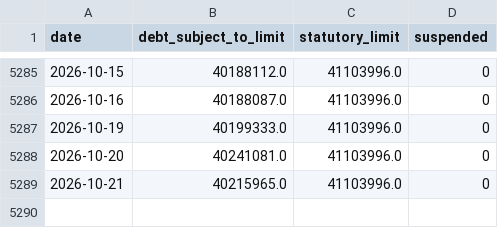
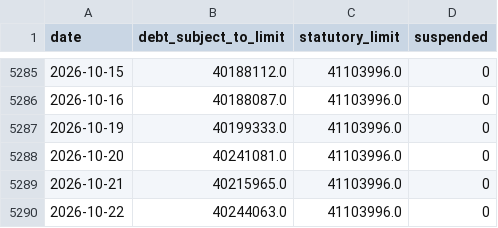
Before and after one commit to ryooan/ryanbeck-site, a CSV file: public/data/forecasting/debt-limit.csv, drawn as a sheet; only a part is shown, gaps mark what is left out.

Commit message:
Forecasting data: refresh debt_limit

```diff
--- a/public/data/forecasting/debt-limit.csv
+++ b/public/data/forecasting/debt-limit.csv
@@ -5289 +5289,2 @@ date,debt_subject_to_limit,statutory_limit,suspended
 2026-10-21,40215965.0,41103996.0,0
+2026-10-22,40244063.0,41103996.0,0
```
Also changed, not shown: 10 other files.
